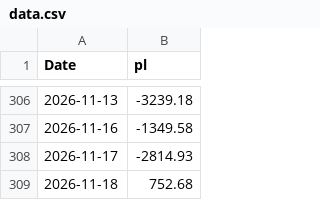
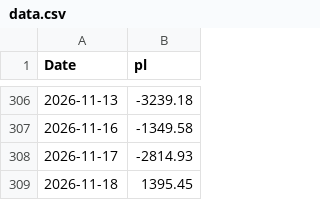
Before and after one commit to mattbp/5DP, a CSV file: data.csv, drawn as a sheet; only a part is shown, gaps mark what is left out.

```diff
--- a/data.csv
+++ b/data.csv
@@ -308,2 +308,2 @@ Date,pl
 2026-11-17,-2814.93
-2026-11-18,752.68
+2026-11-18,1395.45
```
